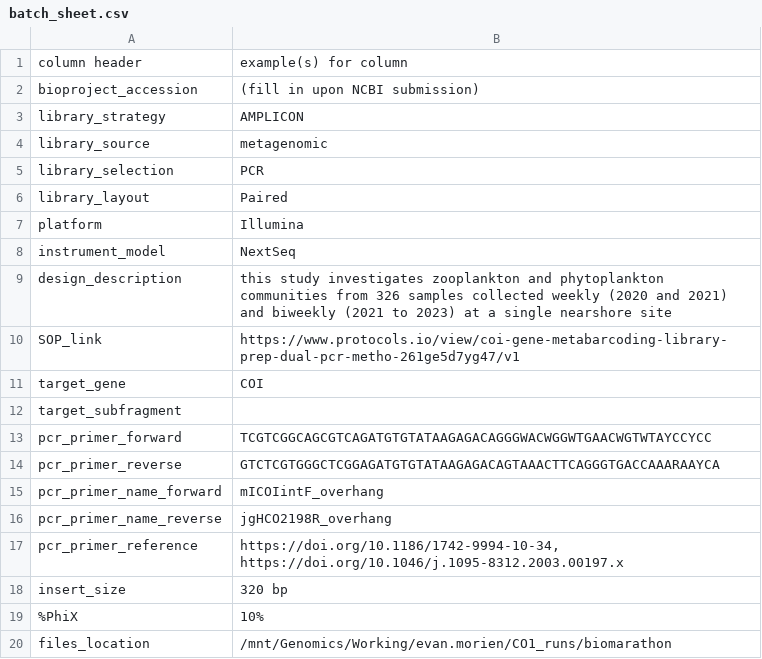
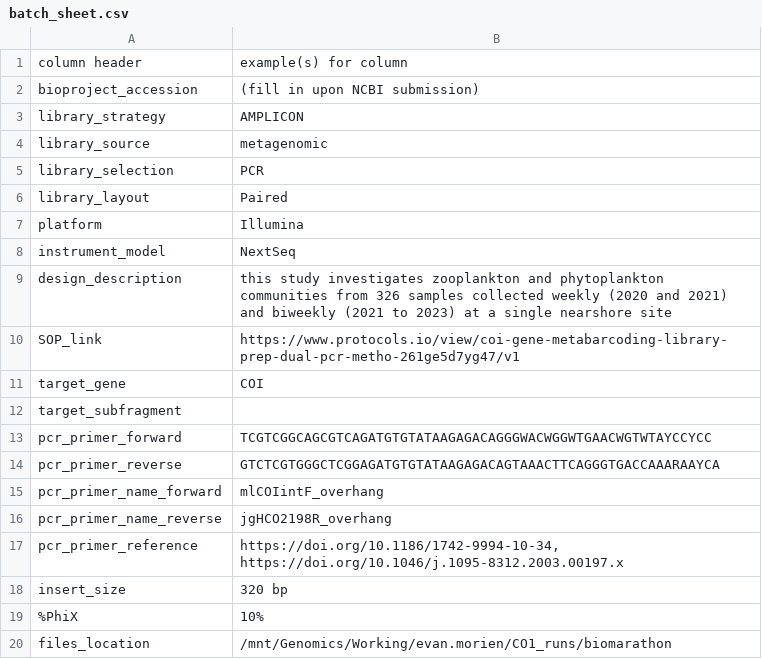
Before and after one commit to HakaiInstitute/hakai-biomarathon, a CSV file: data/batch_sheet.csv, drawn as a sheet.

Commit message:
minor change to pcr_primer_forward name

```diff
--- a/data/batch_sheet.csv
+++ b/data/batch_sheet.csv
@@ -14,3 +14,3 @@ pcr_primer_forward,TCGTCGGCAGCGTCAGATGTGTATAAGAGACAGGGWACWGGWTGAACWGTWTAYCCYCC
 pcr_primer_reverse,GTCTCGTGGGCTCGGAGATGTGTATAAGAGACAGTAAACTTCAGGGTGACCAAARAAYCA
-pcr_primer_name_forward,mICOIintF_overhang
+pcr_primer_name_forward,mlCOIintF_overhang
 pcr_primer_name_reverse,jgHCO2198R_overhang
```
